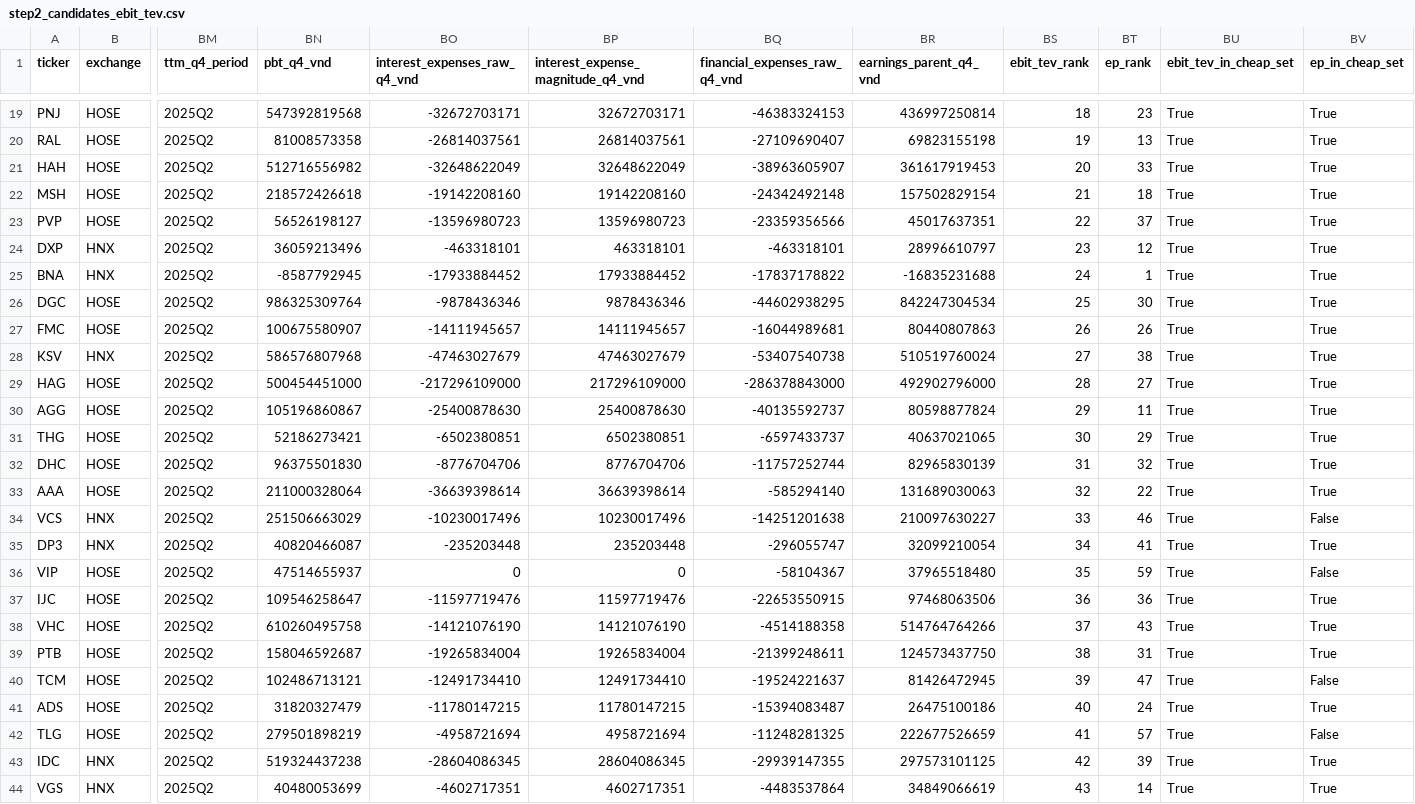
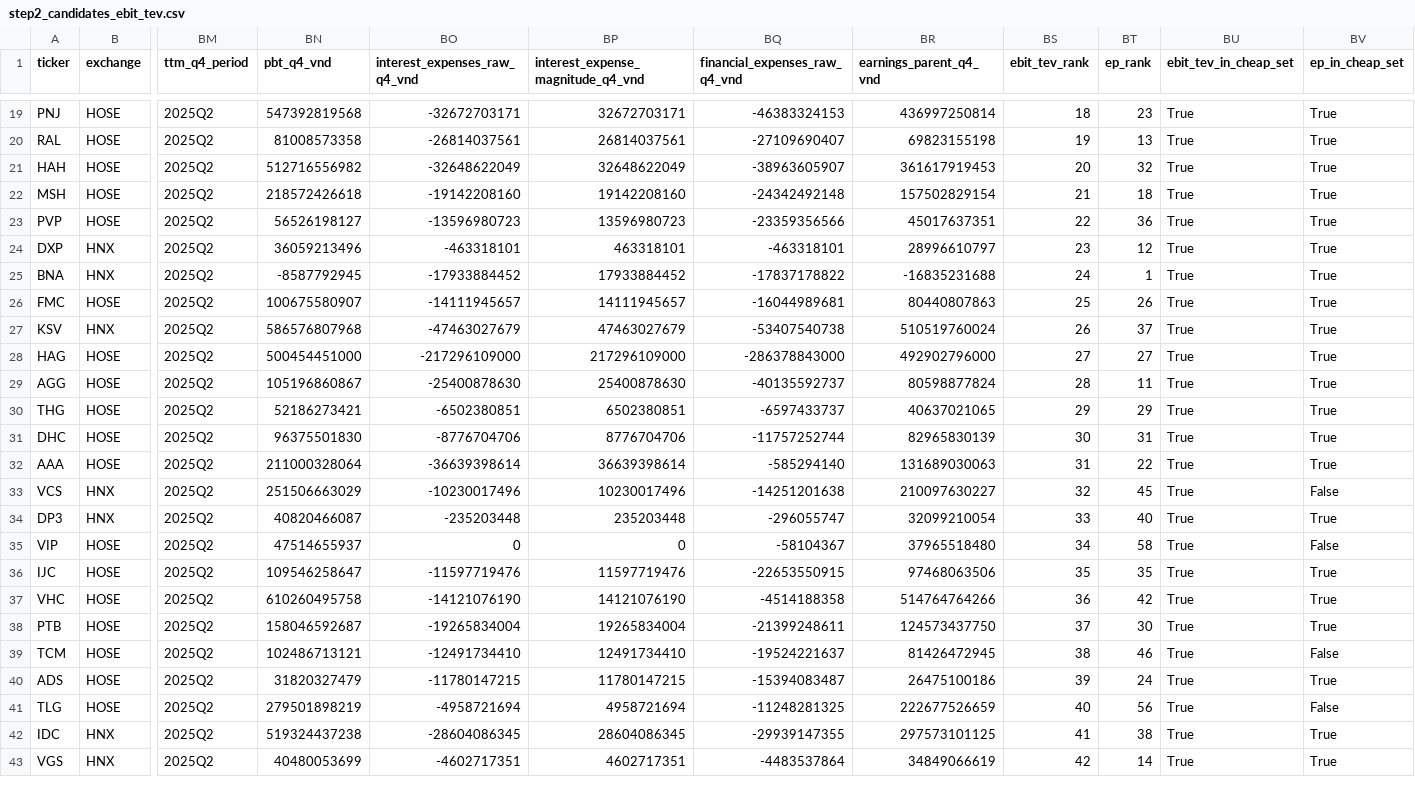
Before and after one commit to quan-sys/m-y-n-, a CSV file: data/screener/step2_candidates_ebit_tev.csv, drawn as a sheet; only a part is shown, gaps mark what is left out; removed rows and columns are numbered as before the commit, all else as after; rows hold the shown columns only; the diff covers the shown part only; the diff names each change by its address in the sheet, - before the commit and + after, or states it on an @@ line.

```diff
--- a/data/screener/step2_candidates_ebit_tev.csv
+++ b/data/screener/step2_candidates_ebit_tev.csv
-BT21 (ep_rank): 33
+BT21 (ep_rank): 32
-BT23 (ep_rank): 37
+BT23 (ep_rank): 36
-row 26: DGC | HOSE | 2025Q2 | 986325309764 | -9878436346 | 9878436346 | -44602938295 | 842247304534 | 25 | 30 | True | True
-BS26 (ebit_tev_rank): 26
+BS26 (ebit_tev_rank): 25
-BS27 (ebit_tev_rank): 27
+BS27 (ebit_tev_rank): 26
-BT27 (ep_rank): 38
+BT27 (ep_rank): 37
-BS28 (ebit_tev_rank): 28
+BS28 (ebit_tev_rank): 27
-BS29 (ebit_tev_rank): 29
+BS29 (ebit_tev_rank): 28
-BS30 (ebit_tev_rank): 30
+BS30 (ebit_tev_rank): 29
-BS31 (ebit_tev_rank): 31
+BS31 (ebit_tev_rank): 30
-BT31 (ep_rank): 32
+BT31 (ep_rank): 31
-BS32 (ebit_tev_rank): 32
+BS32 (ebit_tev_rank): 31
-BS33 (ebit_tev_rank): 33
+BS33 (ebit_tev_rank): 32
-BT33 (ep_rank): 46
+BT33 (ep_rank): 45
-BS34 (ebit_tev_rank): 34
+BS34 (ebit_tev_rank): 33
-BT34 (ep_rank): 41
+BT34 (ep_rank): 40
-BS35 (ebit_tev_rank): 35
+BS35 (ebit_tev_rank): 34
-BT35 (ep_rank): 59
+BT35 (ep_rank): 58
-BS36 (ebit_tev_rank): 36
+BS36 (ebit_tev_rank): 35
-BT36 (ep_rank): 36
+BT36 (ep_rank): 35
-BS37 (ebit_tev_rank): 37
+BS37 (ebit_tev_rank): 36
-BT37 (ep_rank): 43
+BT37 (ep_rank): 42
-BS38 (ebit_tev_rank): 38
+BS38 (ebit_tev_rank): 37
-BT38 (ep_rank): 31
+BT38 (ep_rank): 30
-BS39 (ebit_tev_rank): 39
+BS39 (ebit_tev_rank): 38
-BT39 (ep_rank): 47
+BT39 (ep_rank): 46
-BS40 (ebit_tev_rank): 40
+BS40 (ebit_tev_rank): 39
-BS41 (ebit_tev_rank): 41
+BS41 (ebit_tev_rank): 40
-BT41 (ep_rank): 57
+BT41 (ep_rank): 56
-BS42 (ebit_tev_rank): 42
+BS42 (ebit_tev_rank): 41
-BT42 (ep_rank): 39
+BT42 (ep_rank): 38
-BS43 (ebit_tev_rank): 43
+BS43 (ebit_tev_rank): 42
```
Also changed, not shown: 1 added row and 6 edited cells elsewhere in this file, data/screener/sprint6_franchise_quality.csv, data/screener/sprint6_fscore.csv, 4 other files.
